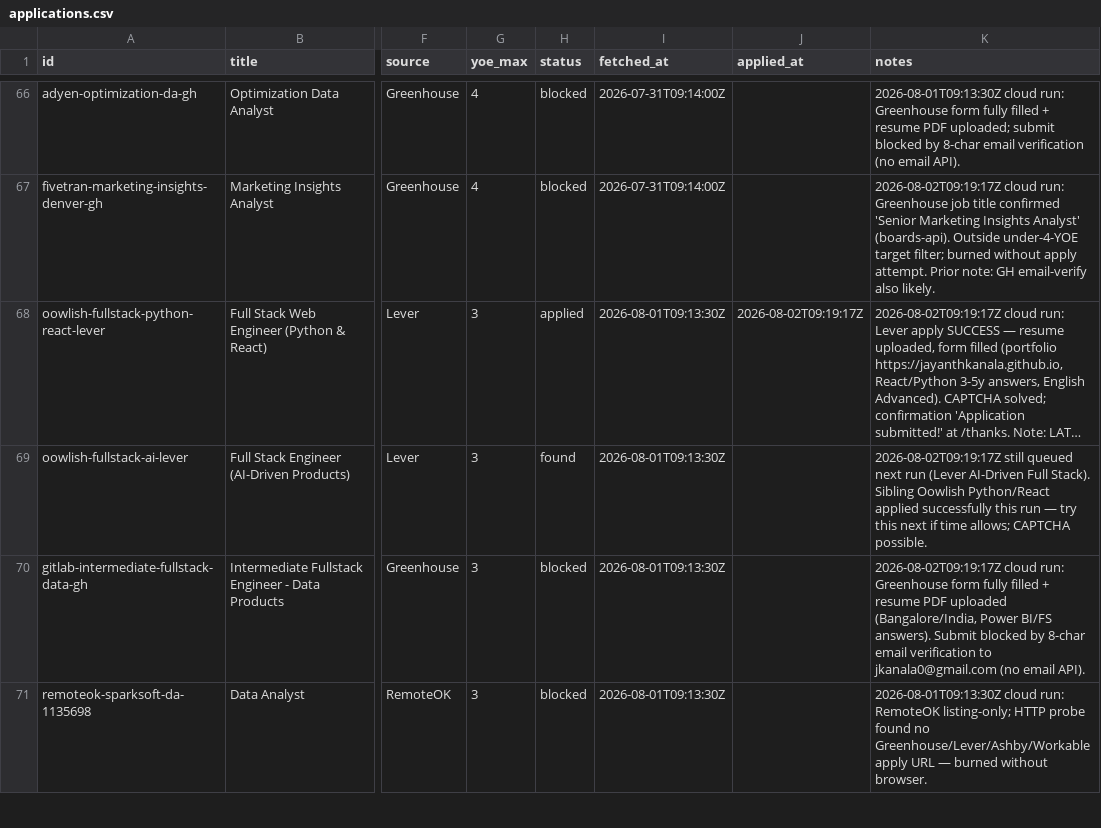
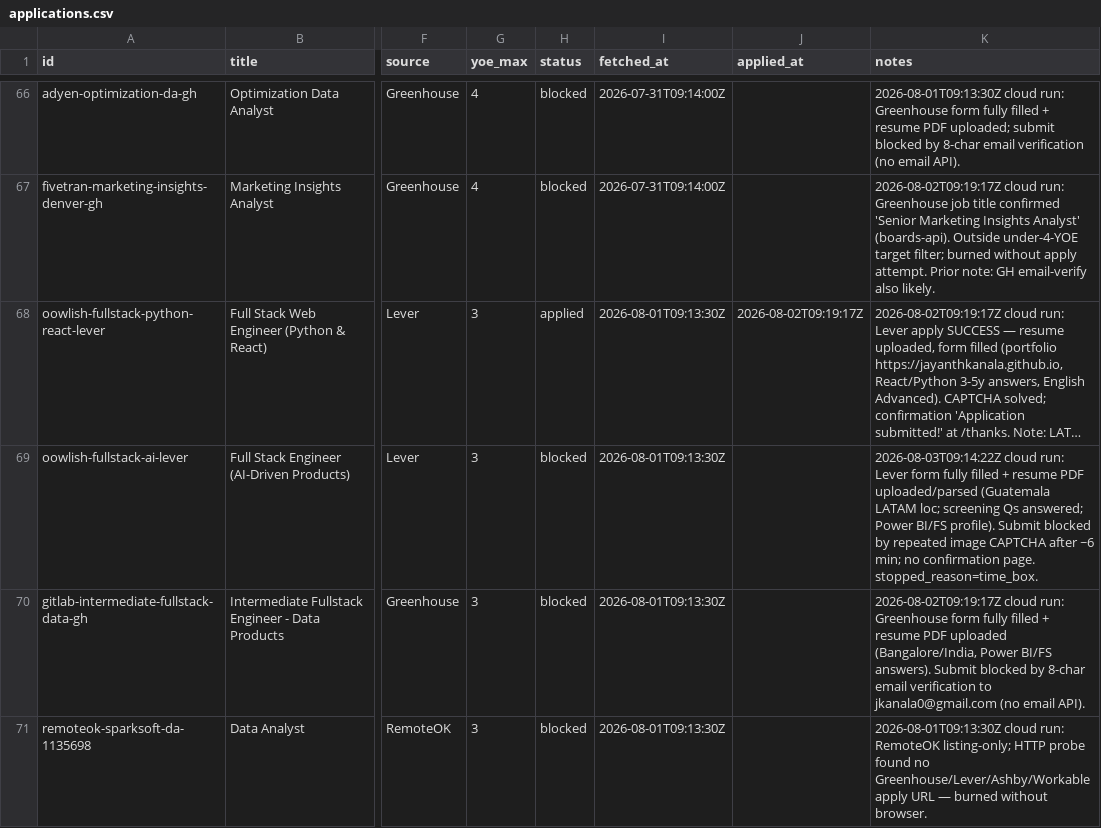
Before and after one commit to jayanthkanala/job-tracker, a CSV file: tracker/applications.csv, drawn as a sheet; only a part is shown, gaps mark what is left out; long unchanged cells end in …; the diff covers the shown part only; the diff names each change by its address in the sheet, - before the commit and + after, or states it on an @@ line.

```diff
--- a/tracker/applications.csv
+++ b/tracker/applications.csv
-H69 (status): found
+H69 (status): blocked
-K69 (notes): 2026-08-02T09:19:17Z still queued next run (Lever AI-Driven Full Stack). Sibling Oowlish Python/React applied successfully this run — try this next if time allows; CAPTCHA possible.
+K69 (notes): 2026-08-03T09:14:22Z cloud run: Lever form fully filled + resume PDF uploaded/parsed (Guatemala LATAM loc; screening Qs answered; Power BI/FS profile). Submit blocked by repeated image CAPTCHA after ~6 min; no confirmation page. stopped_reason=time_box.
```
Also changed, not shown: 1 added row elsewhere in this file, 2 other files.
